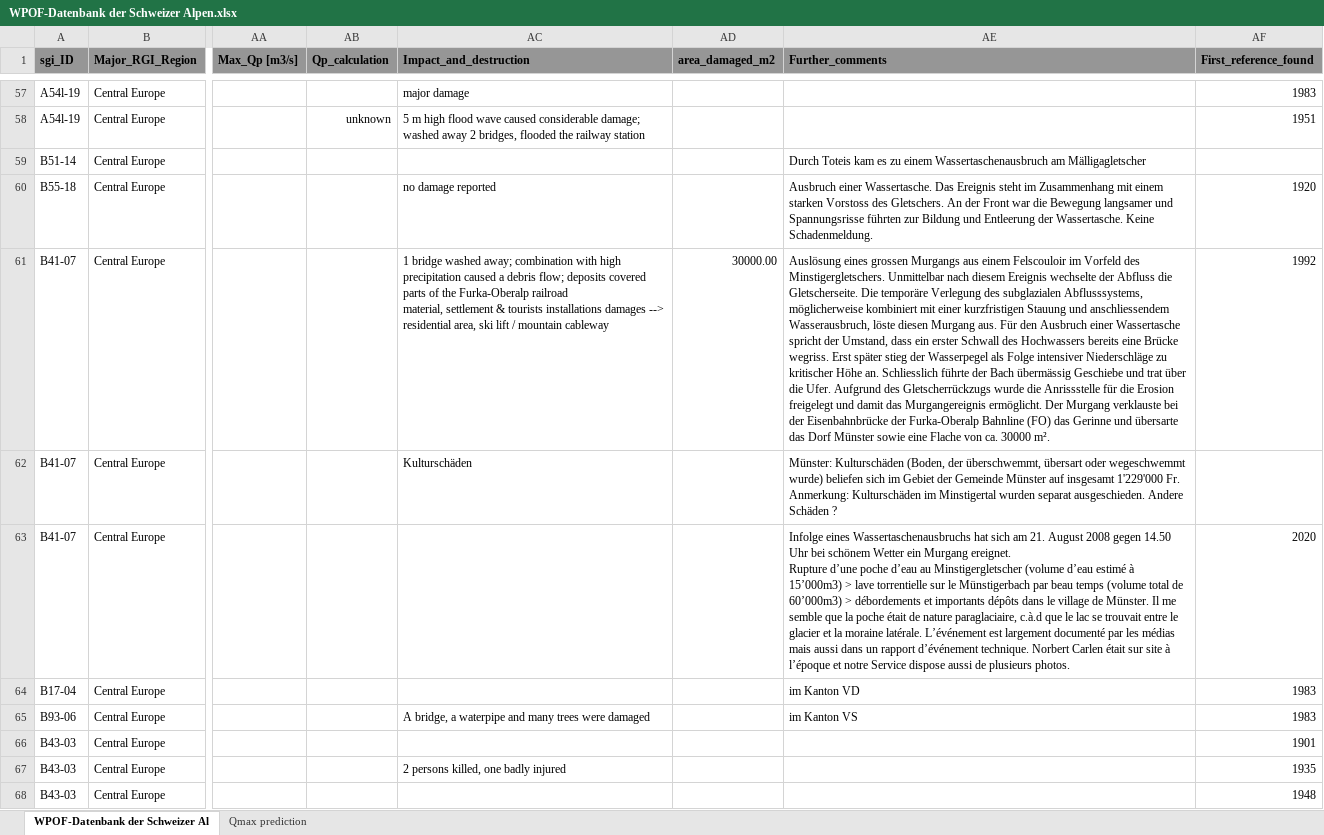
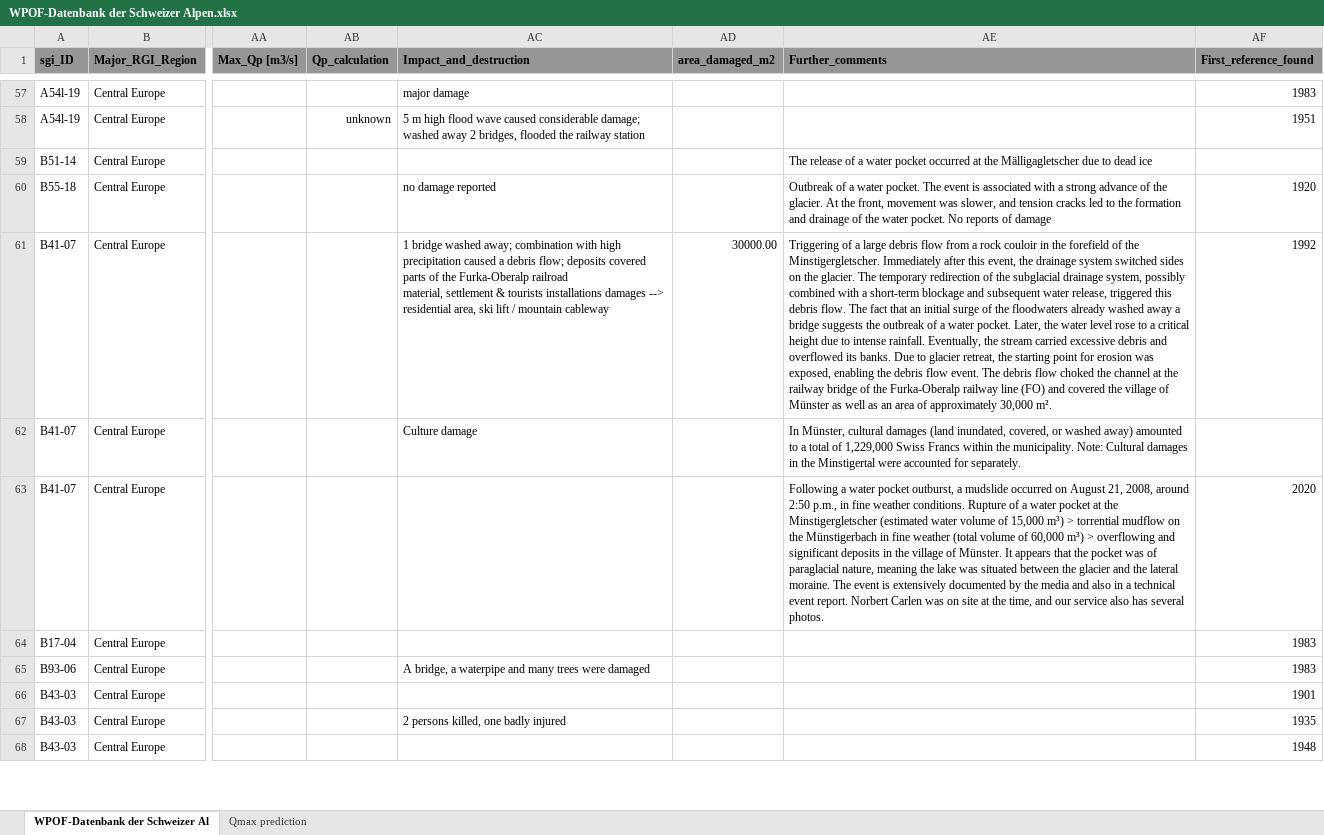
Before and after one commit to christopheogier/WPOFs_CH, an Excel workbook: WPOF-Datenbank der Schweizer Alpen.xlsx, sheet WPOF-Datenbank der Schweizer Al, drawn as a sheet; only a part is shown, gaps mark what is left out; values as stored, in another font and other column widths than the file's, no borders; ↵ is a line break in a cell; the diff covers the shown part only; the diff names each change by its address in the sheet, - before the commit and + after, or states it on an @@ line.

Commit message:
erase Albigna event (GLOFs) and translate german in english in event description

```diff
--- a/WPOF-Datenbank der Schweizer Alpen.xlsx (sheet WPOF-Datenbank der Schweizer Al)
+++ b/WPOF-Datenbank der Schweizer Alpen.xlsx (sheet WPOF-Datenbank der Schweizer Al)
-AE59 (Further_comments): Durch Toteis kam es zu einem Wassertaschenausbruch am Mälligagletscher
+AE59 (Further_comments): The release of a water pocket occurred at the Mälligagletscher due to dead ice
-AE60 (Further_comments): Ausbruch einer Wassertasche. Das Ereignis steht im Zusammenhang mit einem starken Vorstoss des Gletschers. An der Front war die Bewegung langsamer und Spannungsrisse führten zur Bildung und Entleerung der Wassertasche. Keine Schadenmeldung.
+AE60 (Further_comments): Outbreak of a water pocket. The event is associated with a strong advance of the glacier. At the front, movement was slower, and tension cracks led to the formation and drainage of the water pocket. No reports of damage
-AE61 (Further_comments): Auslösung eines grossen Murgangs aus einem Felscouloir im Vorfeld des Minstigergletschers. Unmittelbar nach diesem Ereignis wechselte der Abfluss die Gletscherseite. Die temporäre Verlegung des subglazialen Abflusssystems, möglicherweise kombiniert mit einer kurzfristigen Stauung und anschliessendem Wasserausbruch, löste diesen Murgang aus. Für den Ausbruch einer Wassertasche spricht der Umstand, dass ein erster Schwall des Hochwassers bereits eine Brücke wegriss. Erst später stieg der Wasserpegel als Folge intensiver Niederschläge zu kritischer Höhe an. Schliesslich führte der Bach übermässig Geschiebe und trat über die Ufer. Aufgrund des Gletscherrückzugs wurde die Anrissstelle für die Erosion freigelegt und damit das Murgangereignis ermöglicht. Der Murgang verklauste bei der Eisenbahnbrücke der Furka-Oberalp Bahnline (FO) das Gerinne und übersarte das Dorf Münster sowie eine Flache von ca. 30000 m².
+AE61 (Further_comments): Triggering of a large debris flow from a rock couloir in the forefield of the Minstigergletscher. Immediately after this event, the drainage system switched sides on the glacier. The temporary redirection of the subglacial drainage system, possibly combined with a short-term blockage and subsequent water release, triggered this debris flow. The fact that an initial surge of the floodwaters already washed away a bridge suggests the outbreak of a water pocket. Later, the water level rose to a critical height due to intense rainfall. Eventually, the stream carried excessive debris and overflowed its banks. Due to glacier retreat, the starting point for erosion was exposed, enabling the debris flow event. The debris flow choked the channel at the railway bridge of the Furka-Oberalp railway line (FO) and covered the village of Münster as well as an area of approximately 30,000 m².
-AC62 (Impact_and_destruction): Kulturschäden
+AC62 (Impact_and_destruction): Culture damage
-AE62 (Further_comments): Münster: Kulturschäden (Boden, der überschwemmt, übersart oder wegeschwemmt wurde) beliefen sich im Gebiet der Gemeinde Münster auf insgesamt 1'229'000 Fr. Anmerkung: Kulturschäden im Minstigertal wurden separat ausgeschieden. Andere Schäden ?
+AE62 (Further_comments): In Münster, cultural damages (land inundated, covered, or washed away) amounted to a total of 1,229,000 Swiss Francs within the municipality. Note: Cultural damages in the Minstigertal were accounted for separately.
-AE63 (Further_comments): Infolge eines Wassertaschenausbruchs hat sich am 21. August 2008 gegen 14.50 Uhr bei schönem Wetter ein Murgang ereignet. ↵ Rupture d’une poche d’eau au Minstigergletscher (volume d’eau estimé à 15’000m3) > lave torrentielle sur le Münstigerbach par beau temps (volume total de 60’000m3) > débordements et importants dépôts dans le village de Münster. Il me semble que la poche était de nature paraglaciaire, c.à.d que le lac se trouvait entre le glacier et la moraine latérale. L’événement est largement documenté par les médias mais aussi dans un rapport d’événement technique. Norbert Carlen était sur site à l’époque et notre Service dispose aussi de plusieurs photos.
+AE63 (Further_comments): Following a water pocket outburst, a mudslide occurred on August 21, 2008, around 2:50 p.m., in fine weather conditions. Rupture of a water pocket at the Minstigergletscher (estimated water volume of 15,000 m³) > torrential mudflow on the Münstigerbach in fine weather (total volume of 60,000 m³) > overflowing and significant deposits in the village of Münster. It appears that the pocket was of paraglacial nature, meaning the lake was situated between the glacier and the lateral moraine. The event is extensively documented by the media and also in a technical event report. Norbert Carlen was on site at the time, and our service also has several photos.
-AE64 (Further_comments): im Kanton VD
+AE64 (Further_comments): (empty)
-AE65 (Further_comments): im Kanton VS
+AE65 (Further_comments): (empty)
```
Also changed, not shown: 1 removed row, 67 edited cells and cell formats elsewhere in this sheet, 1 other file.
